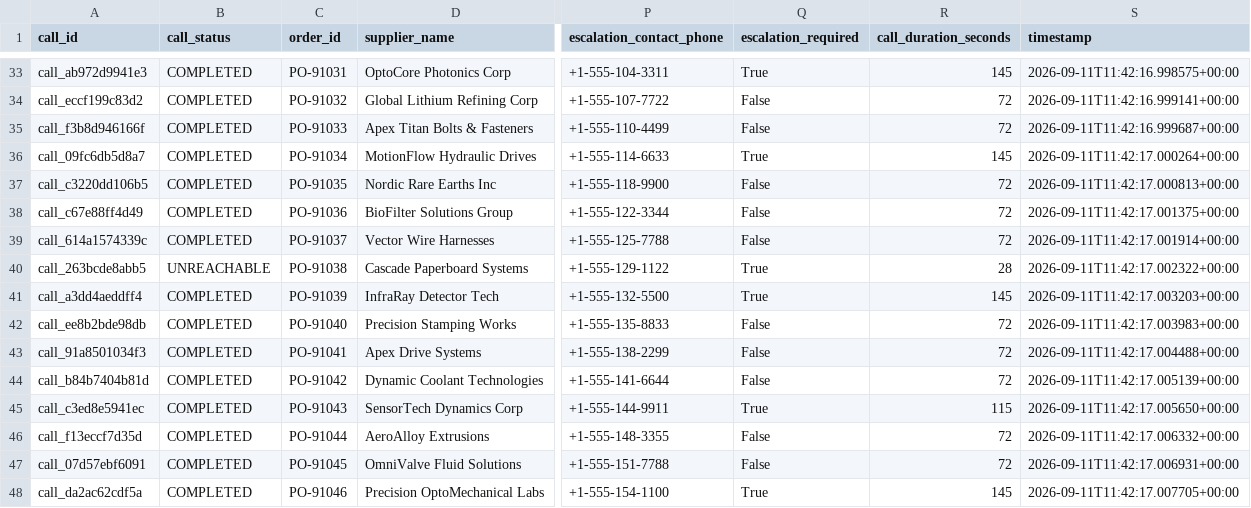
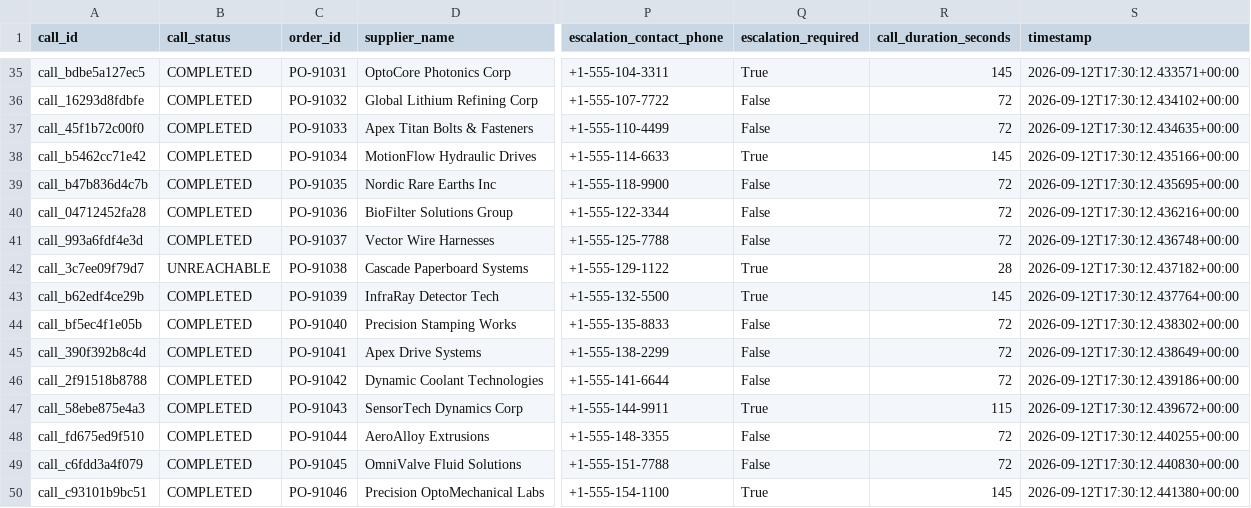
Before and after one commit to mohSadiq90/call-e-hackathon, a CSV file: output/procurement_status_report.csv, drawn as a sheet; only a part is shown, gaps mark what is left out; addresses are those after the commit; the diff covers the shown part only; the diff names each change by its address in the sheet, - before the commit and + after, or states it on an @@ line.

```diff
--- a/output/procurement_status_report.csv
+++ b/output/procurement_status_report.csv
-A35 (call_id): call_ab972d9941e3
+A35 (call_id): call_bdbe5a127ec5
-S35 (timestamp): 2026-09-11T11:42:16.998575+00:00
+S35 (timestamp): 2026-09-12T17:30:12.433571+00:00
-A36 (call_id): call_eccf199c83d2
+A36 (call_id): call_16293d8fdbfe
-S36 (timestamp): 2026-09-11T11:42:16.999141+00:00
+S36 (timestamp): 2026-09-12T17:30:12.434102+00:00
-A37 (call_id): call_f3b8d946166f
+A37 (call_id): call_45f1b72c00f0
-S37 (timestamp): 2026-09-11T11:42:16.999687+00:00
+S37 (timestamp): 2026-09-12T17:30:12.434635+00:00
-A38 (call_id): call_09fc6db5d8a7
+A38 (call_id): call_b5462cc71e42
-S38 (timestamp): 2026-09-11T11:42:17.000264+00:00
+S38 (timestamp): 2026-09-12T17:30:12.435166+00:00
-A39 (call_id): call_c3220dd106b5
+A39 (call_id): call_b47b836d4c7b
-S39 (timestamp): 2026-09-11T11:42:17.000813+00:00
+S39 (timestamp): 2026-09-12T17:30:12.435695+00:00
-A40 (call_id): call_c67e88ff4d49
+A40 (call_id): call_04712452fa28
-S40 (timestamp): 2026-09-11T11:42:17.001375+00:00
+S40 (timestamp): 2026-09-12T17:30:12.436216+00:00
-A41 (call_id): call_614a1574339c
+A41 (call_id): call_993a6fdf4e3d
-S41 (timestamp): 2026-09-11T11:42:17.001914+00:00
+S41 (timestamp): 2026-09-12T17:30:12.436748+00:00
-A42 (call_id): call_263bcde8abb5
+A42 (call_id): call_3c7ee09f79d7
-S42 (timestamp): 2026-09-11T11:42:17.002322+00:00
+S42 (timestamp): 2026-09-12T17:30:12.437182+00:00
-A43 (call_id): call_a3dd4aeddff4
+A43 (call_id): call_b62edf4ce29b
-S43 (timestamp): 2026-09-11T11:42:17.003203+00:00
+S43 (timestamp): 2026-09-12T17:30:12.437764+00:00
-A44 (call_id): call_ee8b2bde98db
+A44 (call_id): call_bf5ec4f1e05b
-S44 (timestamp): 2026-09-11T11:42:17.003983+00:00
+S44 (timestamp): 2026-09-12T17:30:12.438302+00:00
-A45 (call_id): call_91a8501034f3
+A45 (call_id): call_390f392b8c4d
-S45 (timestamp): 2026-09-11T11:42:17.004488+00:00
+S45 (timestamp): 2026-09-12T17:30:12.438649+00:00
-A46 (call_id): call_b84b7404b81d
+A46 (call_id): call_2f91518b8788
-S46 (timestamp): 2026-09-11T11:42:17.005139+00:00
+S46 (timestamp): 2026-09-12T17:30:12.439186+00:00
-A47 (call_id): call_c3ed8e5941ec
+A47 (call_id): call_58ebe875e4a3
-S47 (timestamp): 2026-09-11T11:42:17.005650+00:00
+S47 (timestamp): 2026-09-12T17:30:12.439672+00:00
-A48 (call_id): call_f13eccf7d35d
+A48 (call_id): call_fd675ed9f510
-S48 (timestamp): 2026-09-11T11:42:17.006332+00:00
+S48 (timestamp): 2026-09-12T17:30:12.440255+00:00
-A49 (call_id): call_07d57ebf6091
+A49 (call_id): call_c6fdd3a4f079
-S49 (timestamp): 2026-09-11T11:42:17.006931+00:00
+S49 (timestamp): 2026-09-12T17:30:12.440830+00:00
-A50 (call_id): call_da2ac62cdf5a
+A50 (call_id): call_c93101b9bc51
-S50 (timestamp): 2026-09-11T11:42:17.007705+00:00
+S50 (timestamp): 2026-09-12T17:30:12.441380+00:00
```
Also changed, not shown: 2 added rows and 74 edited cells elsewhere in this file, 13 other files.
